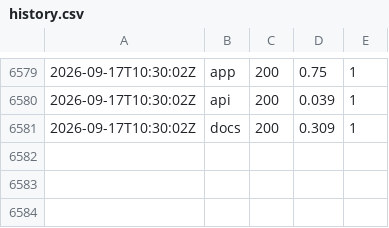
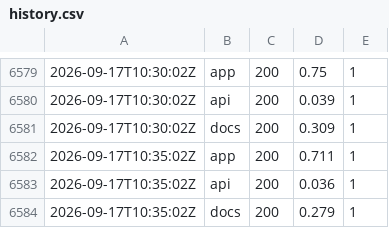
Before and after one commit to zsavage8/padflow-status, a CSV file: docs/data/history.csv, drawn as a sheet; only a part is shown, gaps mark what is left out.

```diff
--- a/docs/data/history.csv
+++ b/docs/data/history.csv
@@ -6581 +6581,4 @@
 2026-09-17T10:30:02Z,docs,200,0.309,1
+2026-09-17T10:35:02Z,app,200,0.711,1
+2026-09-17T10:35:02Z,api,200,0.036,1
+2026-09-17T10:35:02Z,docs,200,0.279,1
```
Also changed, not shown: 1 other file.
